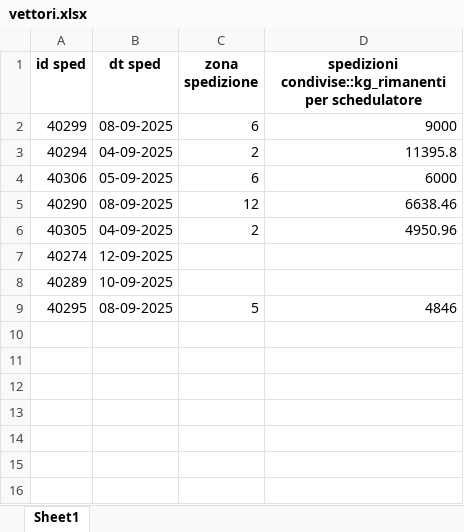
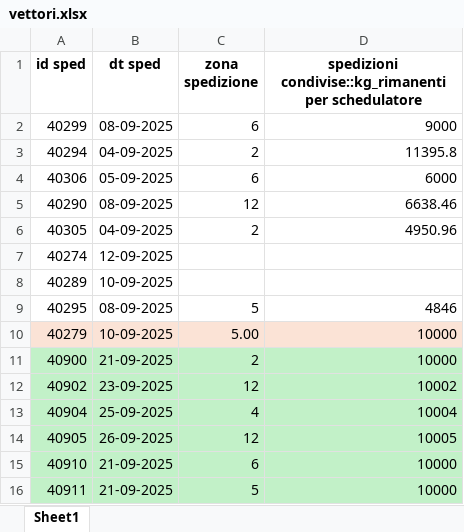
Before and after one commit to Baszonpedis/progettoIS, an Excel workbook: PS-VRP/Dati_input/vettori.xlsx, sheet Sheet1, drawn as a sheet; values as stored, in another font and other column widths than the file's, no borders; the diff names each change by its address in the sheet, - before the commit and + after, or states it on an @@ line.

```diff
--- a/PS-VRP/Dati_input/vettori.xlsx (sheet Sheet1)
+++ b/PS-VRP/Dati_input/vettori.xlsx (sheet Sheet1)
+row 10: 40279 | 10-09-2025 | 5.00 | 10000
+row 11: 40900 | 21-09-2025 | 2 | 10000
+row 12: 40902 | 23-09-2025 | 12 | 10002
+row 13: 40904 | 25-09-2025 | 4 | 10004
+row 14: 40905 | 26-09-2025 | 12 | 10005
+row 15: 40910 | 21-09-2025 | 6 | 10000
+row 16: 40911 | 21-09-2025 | 5 | 10000
```
Also changed, not shown: PS-VRP/Dati_output/Problemi_lettura_Excel.xlsx, PS-VRP/Dati_output/Problemi_schedulazione_commesse.xlsx, 8 other files.
